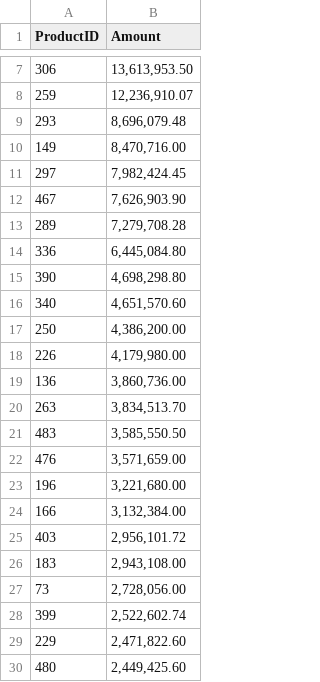
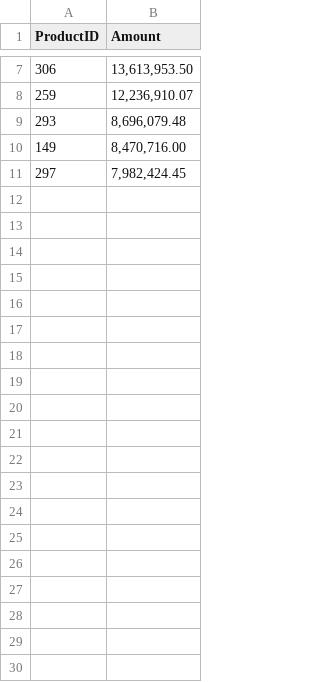
Before and after one commit to arnyulia/data-analytics-project-92, a CSV file: top_10_profitable_products.csv.csv, drawn as a sheet; only a part is shown, gaps mark what is left out; the diff covers the shown part only.

Commit message:
Update top_10_profitable_products.csv.csv

```diff
--- a/top_10_profitable_products.csv.csv
+++ b/top_10_profitable_products.csv.csv
@@ -11,20 +11 @@ ProductID,Amount
 297,"7,982,424.45"
-467,"7,626,903.90"
-289,"7,279,708.28"
-336,"6,445,084.80"
-390,"4,698,298.80"
-340,"4,651,570.60"
-250,"4,386,200.00"
-226,"4,179,980.00"
-136,"3,860,736.00"
-263,"3,834,513.70"
-483,"3,585,550.50"
-476,"3,571,659.00"
-196,"3,221,680.00"
-166,"3,132,384.00"
-403,"2,956,101.72"
-183,"2,943,108.00"
-73,"2,728,056.00"
-399,"2,522,602.74"
-229,"2,471,822.60"
-480,"2,449,425.60"
```
Also changed, not shown: 42 removed rows elsewhere in this file.
